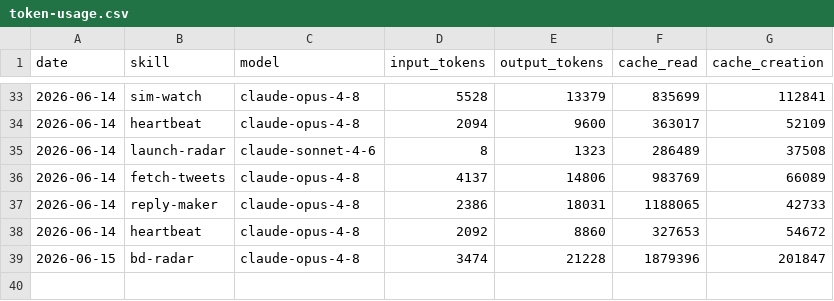
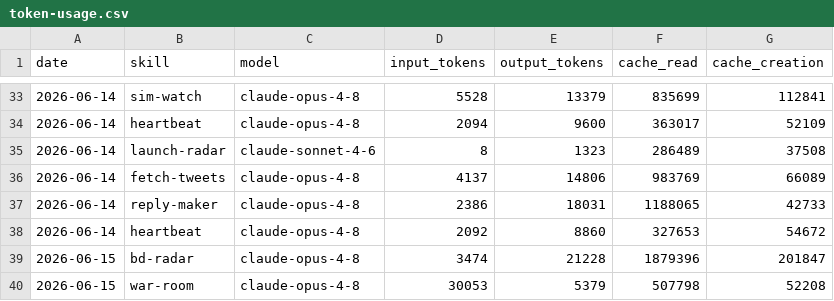
Before and after one commit to aaronjmars/aeon-bd, a CSV file: memory/token-usage.csv, drawn as a sheet; only a part is shown, gaps mark what is left out; the diff names each change by its address in the sheet, - before the commit and + after, or states it on an @@ line.

Commit message:
chore(war-room): auto-commit 2026-06-15

```diff
--- a/memory/token-usage.csv
+++ b/memory/token-usage.csv
+row 40: 2026-06-15 | war-room | claude-opus-4-8 | 30053 | 5379 | 507798 | 52208
```
Also changed, not shown: 3 other files.
